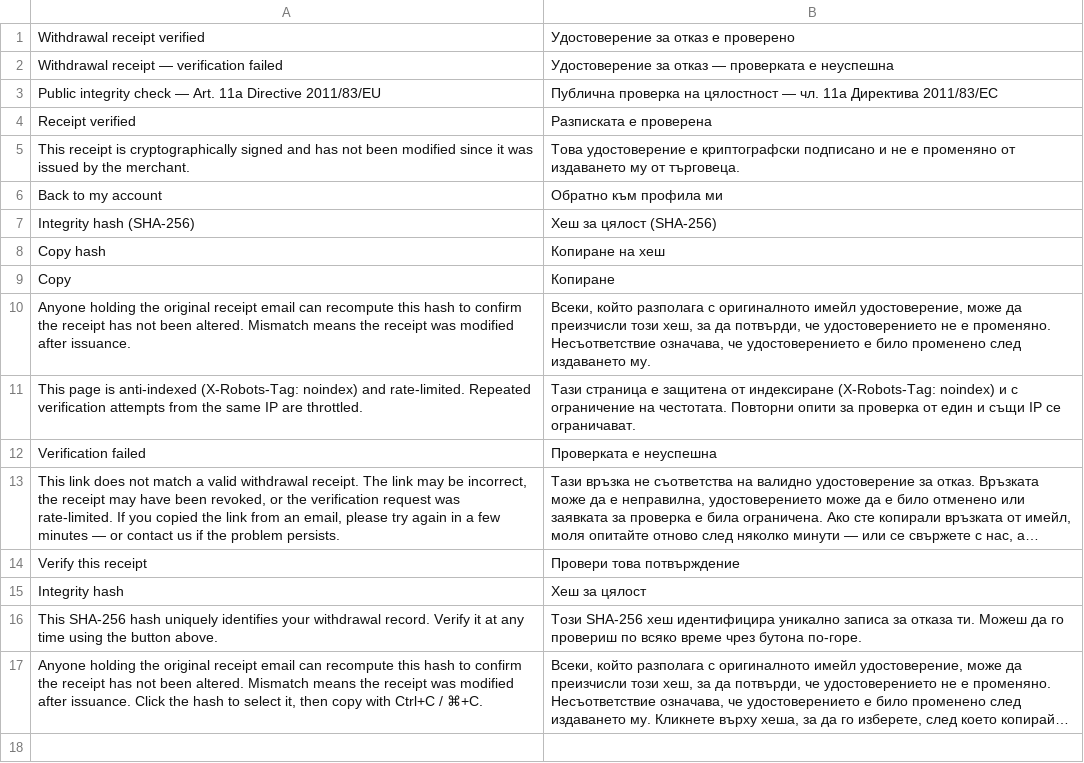
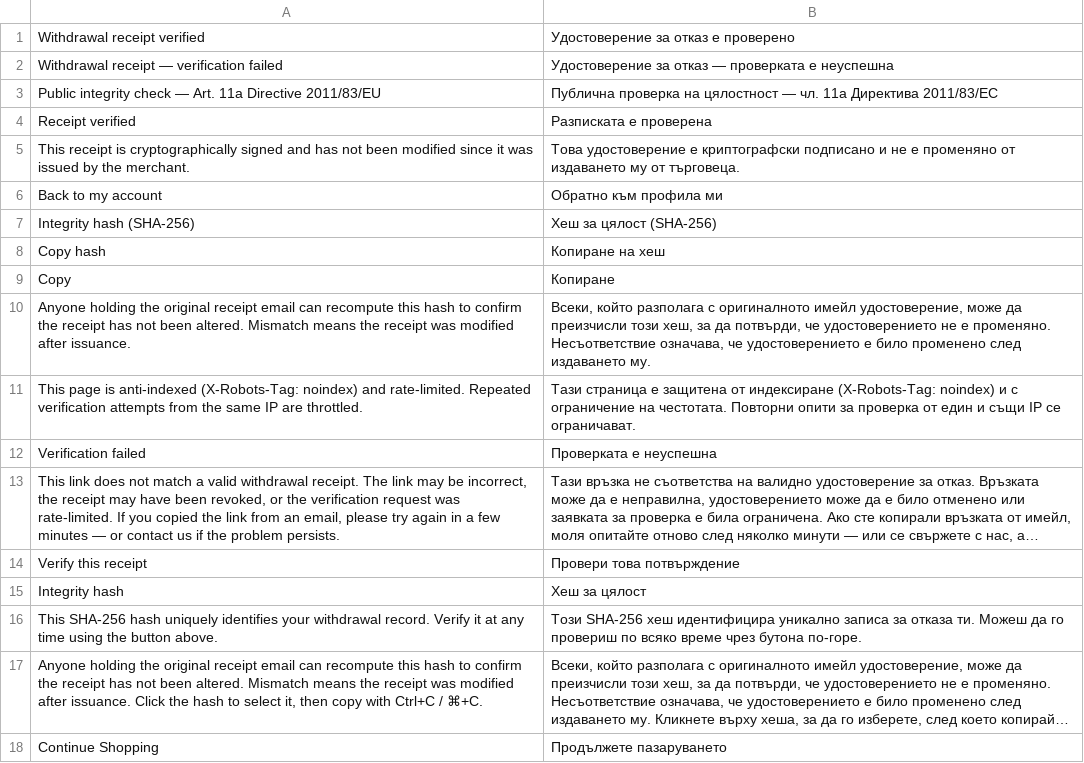
Before and after one commit to rebimol/module-eu-withdrawal-receipt-verify, a CSV file: i18n/bg_BG.csv, drawn as a sheet; long unchanged cells end in …; the diff names each change by its address in the sheet, - before the commit and + after, or states it on an @@ line.

```diff
--- a/i18n/bg_BG.csv
+++ b/i18n/bg_BG.csv
+row 18: Continue Shopping | Продължете пазаруването
```
Also changed, not shown: i18n/da_DK.csv, i18n/el_GR.csv, 24 other files.
